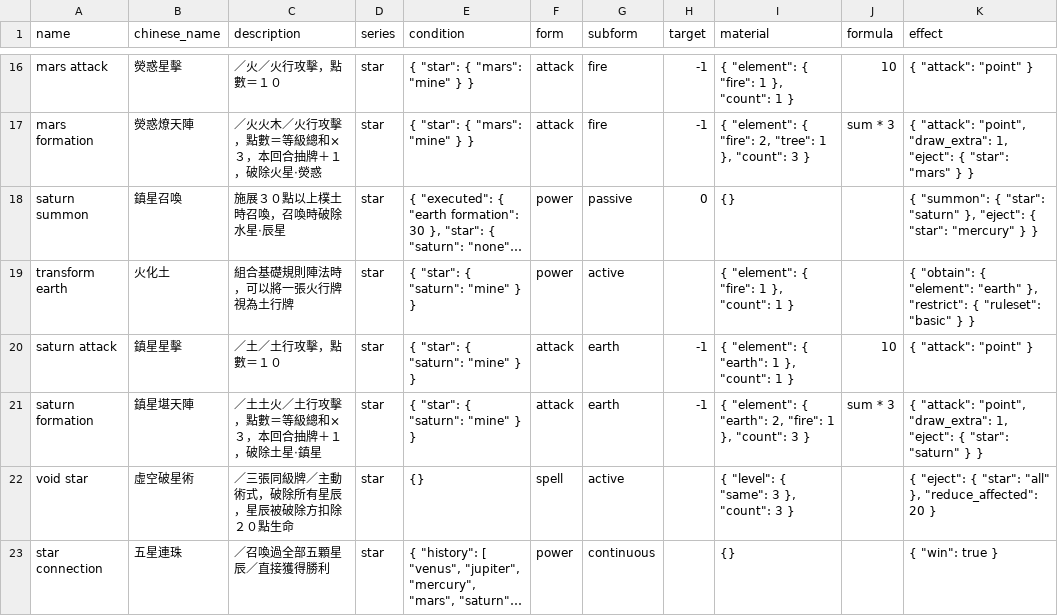
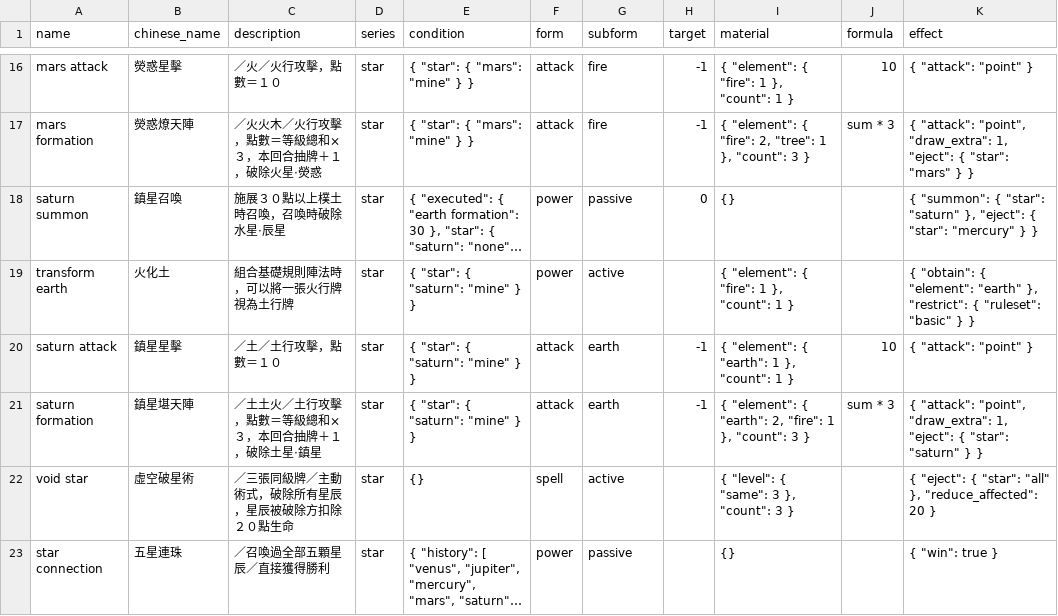
Before and after one commit to Unicellular/cfegame, a CSV file: db/star_rules.csv, drawn as a sheet; only a part is shown, gaps mark what is left out; long unchanged cells end in …; the diff names each change by its address in the sheet, - before the commit and + after, or states it on an @@ line.

```diff
--- a/db/star_rules.csv
+++ b/db/star_rules.csv
-G23 (subform): continuous
+G23 (subform): passive
```
Also changed, not shown: 4 other files.
